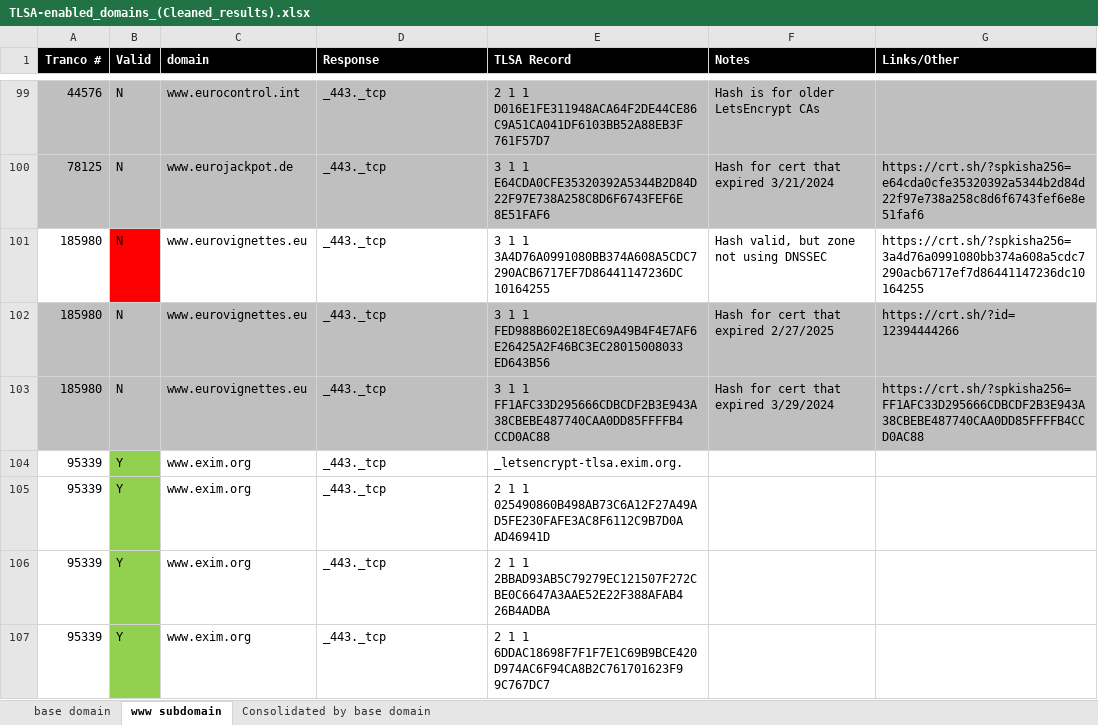
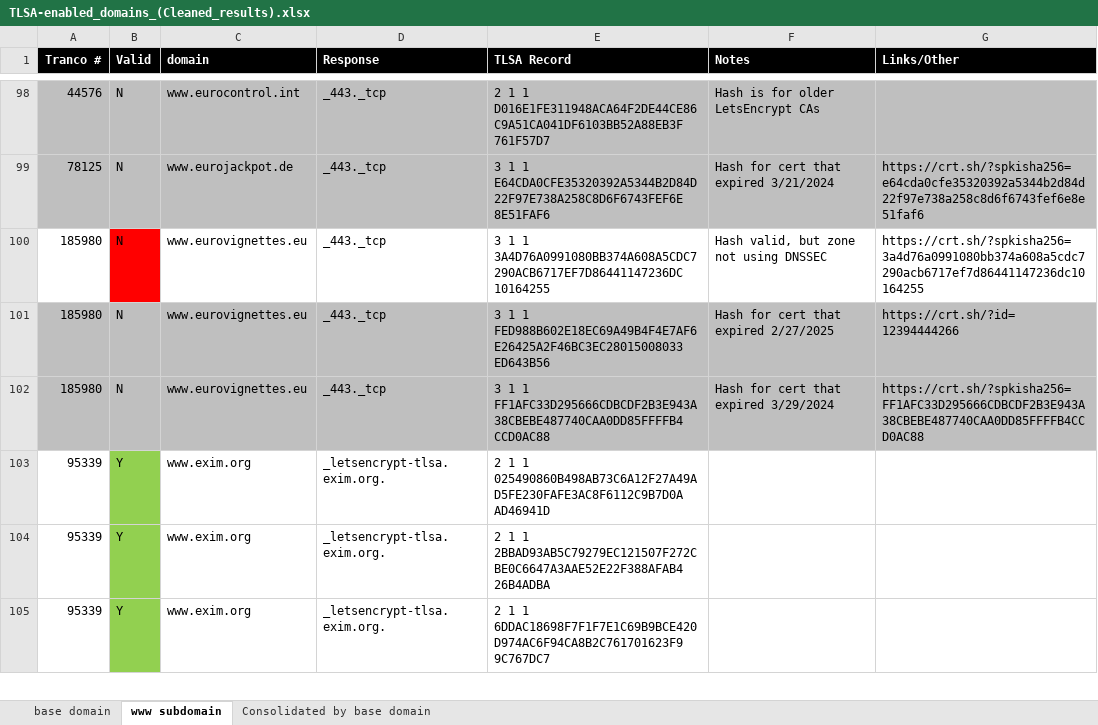
Before and after one commit to yen-trac-cmd/CertGuard, an Excel workbook: research_data/TLSA-enabled_domains_(Cleaned_results).xlsx, sheet www subdomain, drawn as a sheet; only a part is shown, gaps mark what is left out; values as stored, in another font and other column widths than the file's, no borders; conditional formats not drawn; removed rows and columns are numbered as before the commit, all else as after; the diff covers the shown part only; the diff names each change by its address in the sheet, - before the commit and + after, or states it on an @@ line.

```diff
--- a/research_data/TLSA-enabled_domains_(Cleaned_results).xlsx (sheet www subdomain)
+++ b/research_data/TLSA-enabled_domains_(Cleaned_results).xlsx (sheet www subdomain)
-row 104: 95339 | Y | www.exim.org | _443._tcp | _letsencrypt-tlsa.exim.org.
-D103:D105 (Response): _443._tcp
+D103:D105 (Response): _letsencrypt-tlsa.exim.org.
```
Also changed, not shown: 7 removed rows, 24 edited cells and cell formats elsewhere in this sheet, sheet base domain, sheet Consolidated by base domain, hidden cells, 1 other file.
